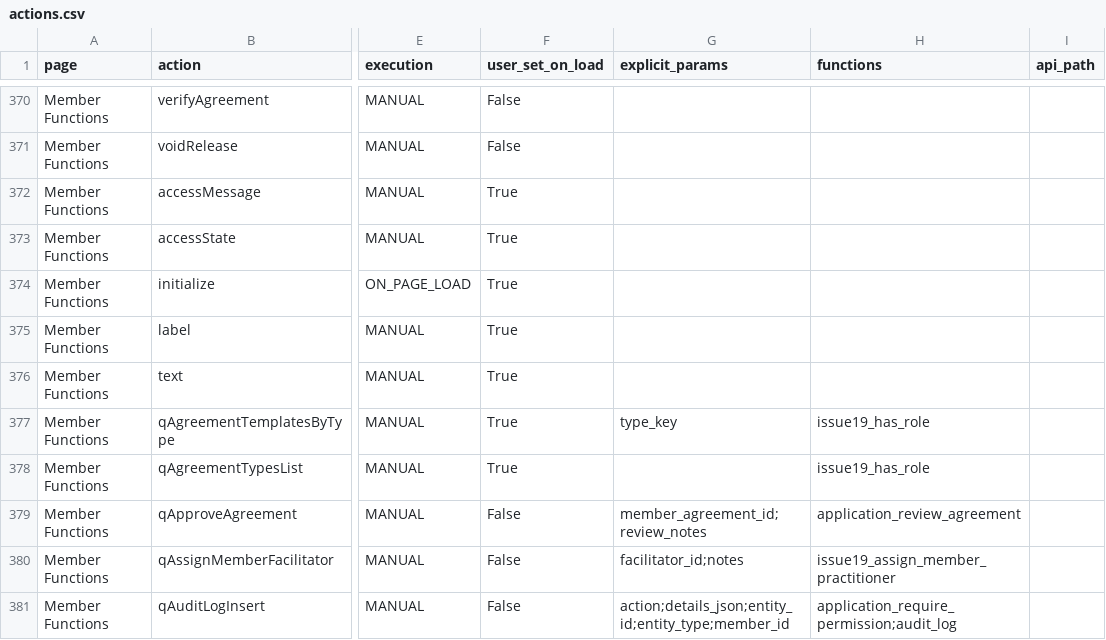
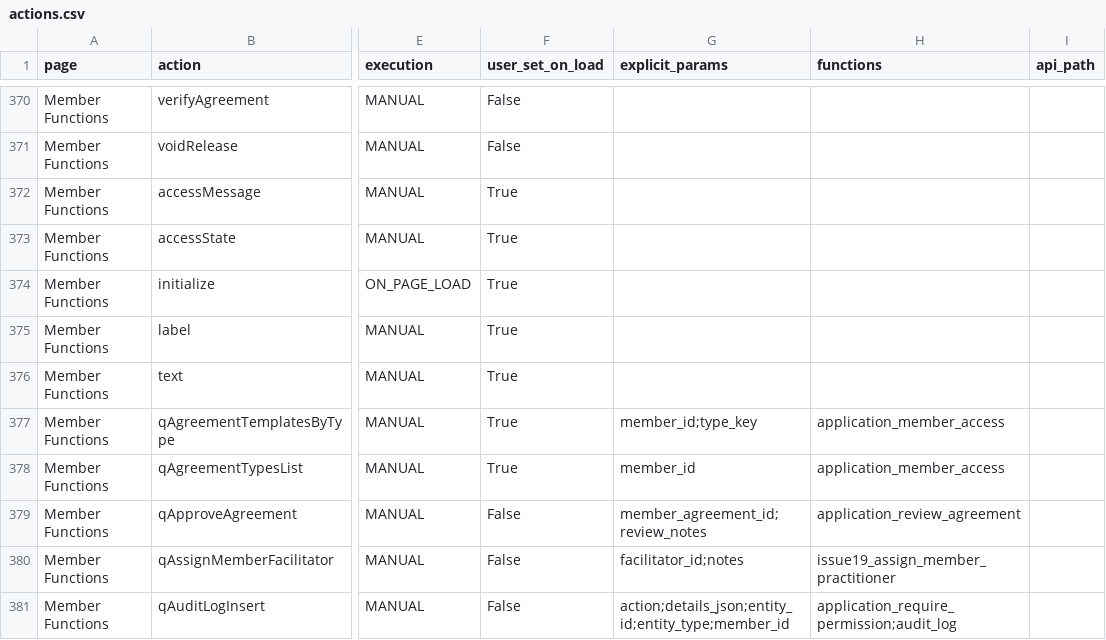
Before and after one commit to RayzorDuff/SignatureGate, a CSV file: releases/v1.2.0/evidence/actions.csv, drawn as a sheet; only a part is shown, gaps mark what is left out; the diff names each change by its address in the sheet, - before the commit and + after, or states it on an @@ line.

```diff
--- a/releases/v1.2.0/evidence/actions.csv
+++ b/releases/v1.2.0/evidence/actions.csv
-G377 (explicit_params): type_key
+G377 (explicit_params): member_id;type_key
-H377:H378 (functions): issue19_has_role
+H377:H378 (functions): application_member_access
-G378 (explicit_params): (empty)
+G378 (explicit_params): member_id
```
Also changed, not shown: releases/v1.2.0/ACCEPTANCE_LEDGER.csv, 10 other files.
